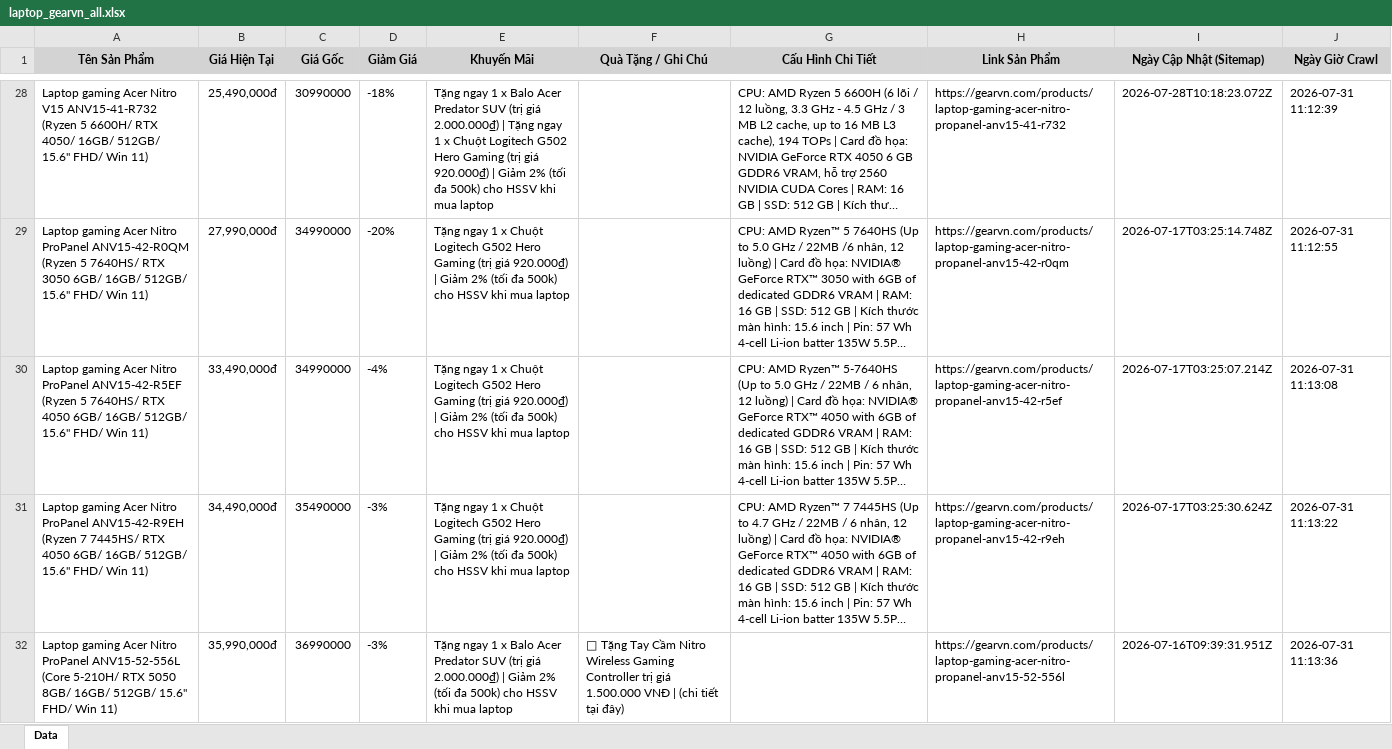
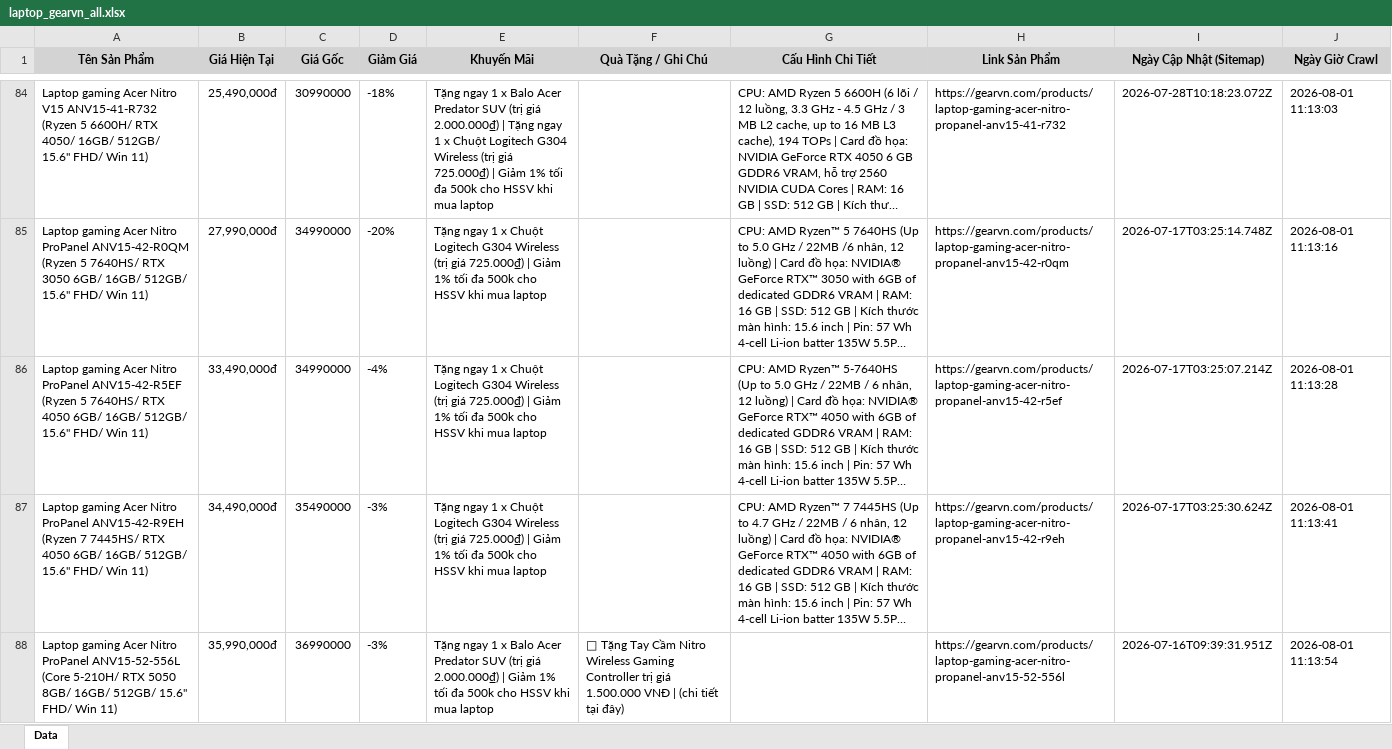
Before and after one commit to QuangTran-deptrai/crawl_laptop, an Excel workbook: laptop_gearvn_all.xlsx, sheet Data, drawn as a sheet; only a part is shown, gaps mark what is left out; long unchanged cells end in …; values as stored, in another font and other column widths than the file's, no borders; addresses are those after the commit; the diff covers the shown part only; the diff names each change by its address in the sheet, - before the commit and + after, or states it on an @@ line.

```diff
--- a/laptop_gearvn_all.xlsx (sheet Data)
+++ b/laptop_gearvn_all.xlsx (sheet Data)
-E84 (Khuyến Mãi): …Chuột Logitech G502 Hero Gaming (trị giá 920.000₫) | Giảm 2% (tối đa 500k) cho HSSV…
+E84 (Khuyến Mãi): …Chuột Logitech G304 Wireless (trị giá 725.000₫) | Giảm 1% tối đa 500k cho HSSV…
-J84 (Ngày Giờ Crawl): 2026-07-31 11:12:39
+J84 (Ngày Giờ Crawl): 2026-08-01 11:13:03
-E85:E87 (Khuyến Mãi): …Chuột Logitech G502 Hero Gaming (trị giá 920.000₫) | Giảm 2% (tối đa 500k) cho HSSV…
+E85:E87 (Khuyến Mãi): …Chuột Logitech G304 Wireless (trị giá 725.000₫) | Giảm 1% tối đa 500k cho HSSV…
-J85 (Ngày Giờ Crawl): 2026-07-31 11:12:55
+J85 (Ngày Giờ Crawl): 2026-08-01 11:13:16
-J86 (Ngày Giờ Crawl): 2026-07-31 11:13:08
+J86 (Ngày Giờ Crawl): 2026-08-01 11:13:28
-J87 (Ngày Giờ Crawl): 2026-07-31 11:13:22
+J87 (Ngày Giờ Crawl): 2026-08-01 11:13:41
-E88 (Khuyến Mãi): …| Giảm 2% (tối đa 500k) cho HSSV…
+E88 (Khuyến Mãi): …| Giảm 1% tối đa 500k cho HSSV…
-J88 (Ngày Giờ Crawl): 2026-07-31 11:13:36
+J88 (Ngày Giờ Crawl): 2026-08-01 11:13:54
```
Also changed, not shown: 56 added rows, 52 removed rows and 158 edited cells elsewhere in this sheet, laptop_cellphones_all.xlsx, laptop_fptshop_all.xlsx, 2 other files.
